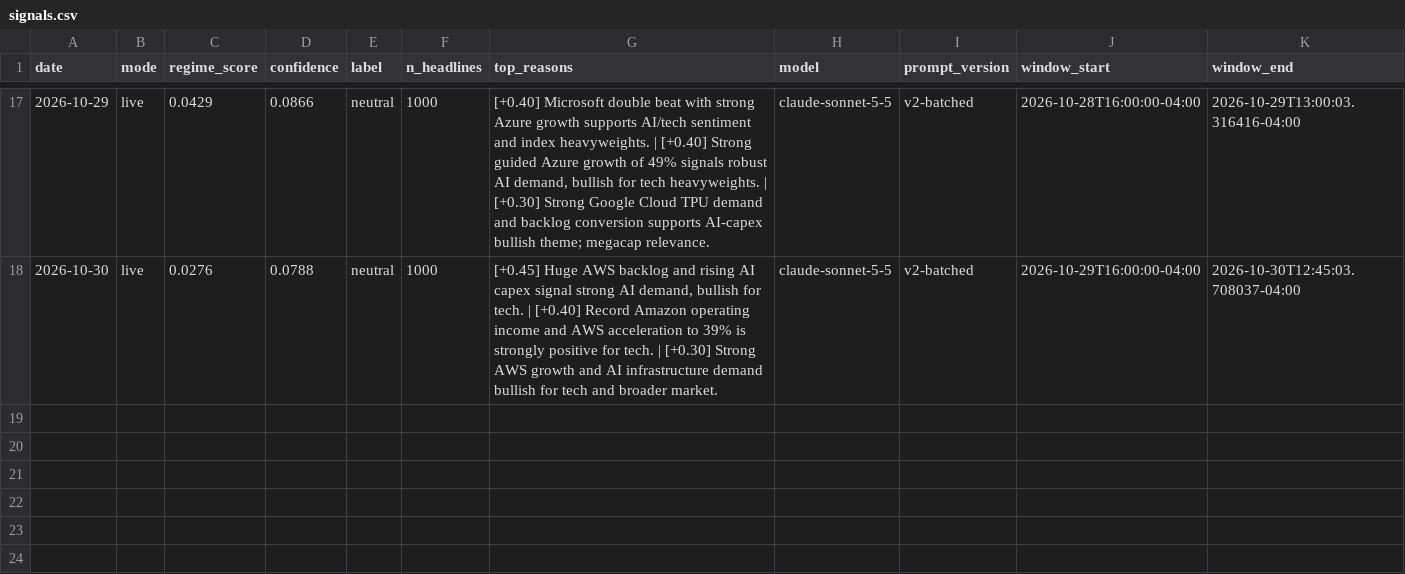
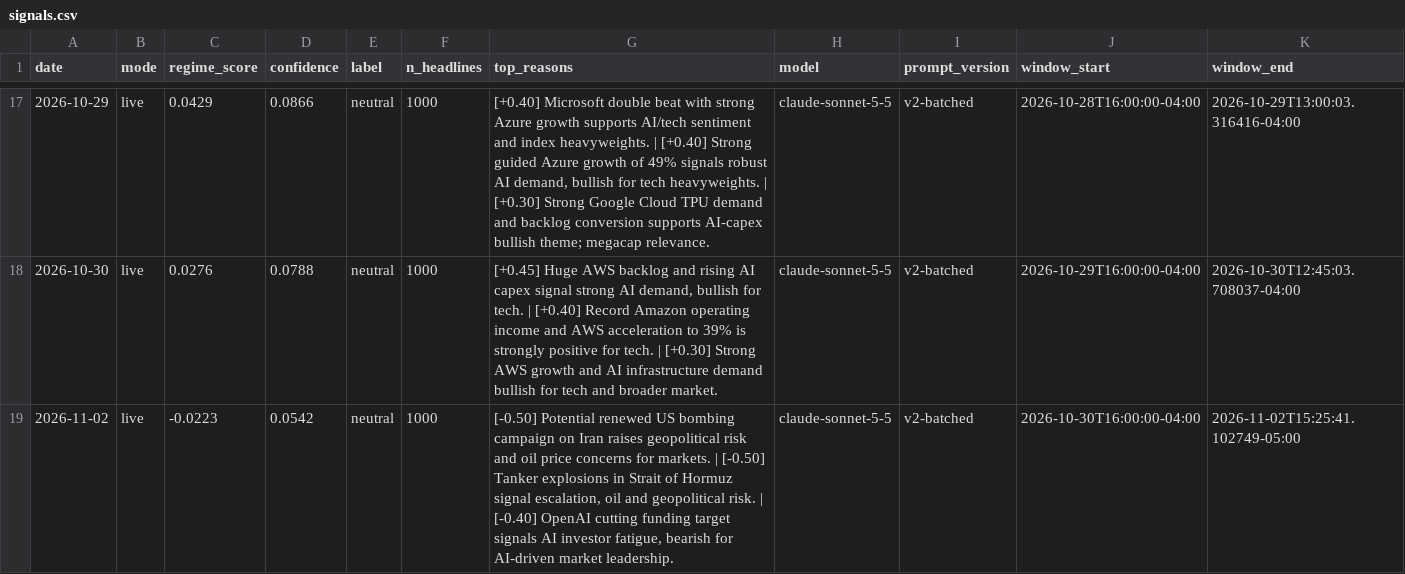
Before and after one commit to batyrkhan9/market-regime-agent, a CSV file: data/signals.csv, drawn as a sheet; only a part is shown, gaps mark what is left out.

```diff
--- a/data/signals.csv
+++ b/data/signals.csv
@@ -18 +18,2 @@ date,mode,regime_score,confidence,label,n_headlines,top_reasons,model,prompt_ver
 2026-10-30,live,0.0276,0.0788,neutral,1000,"[+0.45] Huge AWS backlog and rising AI capex signal strong AI demand, bullish for tech. | [+0.40] Record Amazon operating income and AWS acceleration to 39% is strongly positive for tech. | [+0.30] Strong AWS growth and AI infrastructure demand bullish for tech and broader market.",claude-sonnet-5-5,v2-batched,2026-10-29T16:00:00-04:00,2026-10-30T12:45:03.708037-04:00
+2026-11-02,live,-0.0223,0.0542,neutral,1000,"[-0.50] Potential renewed US bombing campaign on Iran raises geopolitical risk and oil price concerns for markets. | [-0.50] Tanker explosions in Strait of Hormuz signal escalation, oil and geopolitical risk. | [-0.40] OpenAI cutting funding target signals AI investor fatigue, bearish for AI-driven market leadership.",claude-sonnet-5-5,v2-batched,2026-10-30T16:00:00-04:00,2026-11-02T15:25:41.102749-05:00
```
Also changed, not shown: data/market_regime.csv, 1 other file.
